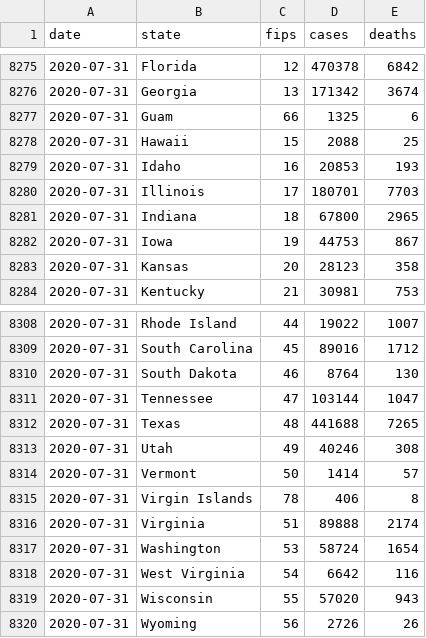
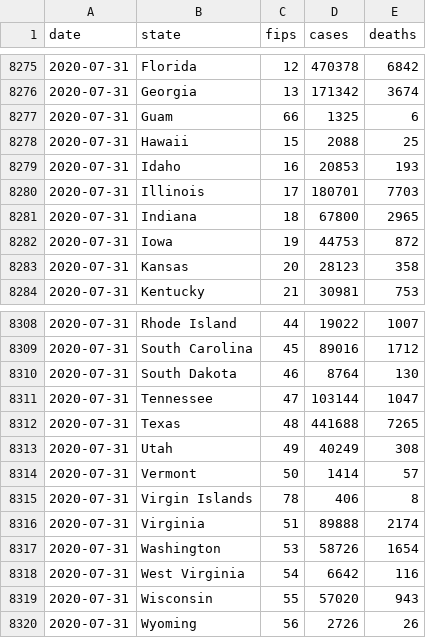
Before and after one commit to bschram/covid-data-public, a CSV file: data/cases-nytimes/us-states.csv, drawn as a sheet; only a part is shown, gaps mark what is left out.

```diff
--- a/data/cases-nytimes/us-states.csv
+++ b/data/cases-nytimes/us-states.csv
@@ -8281,3 +8281,3 @@ date,state,fips,cases,deaths
 2020-07-31,Indiana,18,67800,2965
-2020-07-31,Iowa,19,44753,867
+2020-07-31,Iowa,19,44753,872
 2020-07-31,Kansas,20,28123,358
@@ -8312,3 +8312,3 @@ date,state,fips,cases,deaths
 2020-07-31,Texas,48,441688,7265
-2020-07-31,Utah,49,40246,308
+2020-07-31,Utah,49,40249,308
 2020-07-31,Vermont,50,1414,57
@@ -8316,3 +8316,3 @@ date,state,fips,cases,deaths
 2020-07-31,Virginia,51,89888,2174
-2020-07-31,Washington,53,58724,1654
+2020-07-31,Washington,53,58726,1654
 2020-07-31,West Virginia,54,6642,116
```
Also changed, not shown: data/states/tx/tx_tsa_hospitalizations.csv, data/test-and-trace/state_data.csv, 9 other files.
